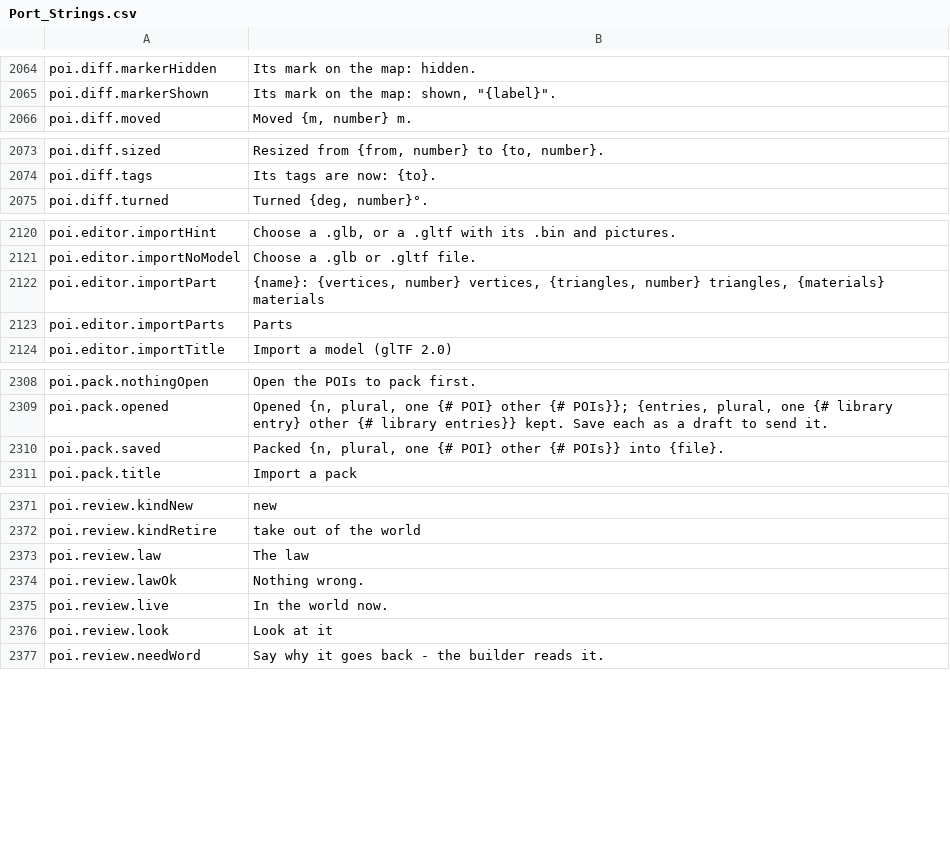
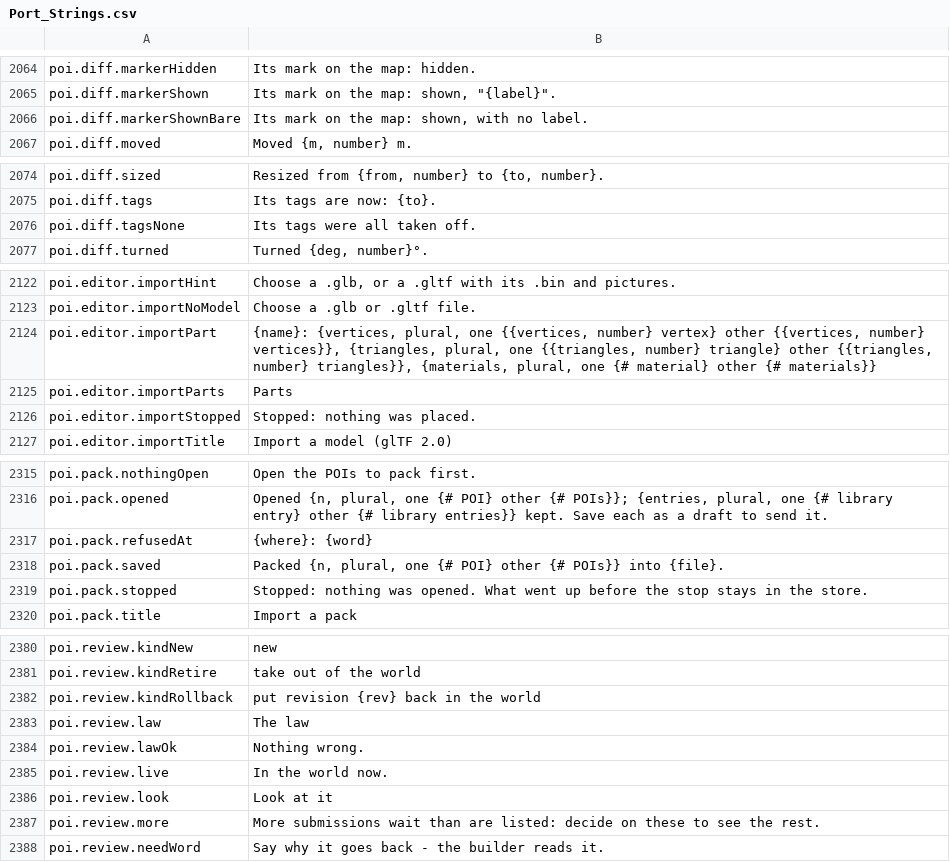
Before and after one commit to Betawolf1213/daggerfall-js-source-voice, a CSV file: locales/en/Port_Strings.csv, drawn as a sheet; only a part is shown, gaps mark what is left out; the diff covers the shown part only.

```diff
--- a/locales/en/Port_Strings.csv
+++ b/locales/en/Port_Strings.csv
@@ -2067,2 +2067,3 @@ poi.diff.markerHidden,"Its mark on the map: hidden."
 poi.diff.markerShown,"Its mark on the map: shown, ""{label}""."
+poi.diff.markerShownBare,"Its mark on the map: shown, with no label."
 poi.diff.moved,"Moved {m, number} m."
@@ -2076,2 +2077,3 @@ poi.diff.sized,"Resized from {from, number} to {to, number}."
 poi.diff.tags,"Its tags are now: {to}."
+poi.diff.tagsNone,"Its tags were all taken off."
 poi.diff.turned,"Turned {deg, number}°."
@@ -2123,4 +2125,5 @@ poi.editor.importHint,"Choose a .glb, or a .gltf with its .bin and pictures."
 poi.editor.importNoModel,"Choose a .glb or .gltf file."
-poi.editor.importPart,"{name}: {vertices, number} vertices, {triangles, number} triangles, {materials} materials"
+poi.editor.importPart,"{name}: {vertices, plural, one {{vertices, number} vertex} other {{vertices, number} vertices}}, {triangles, plural, one {{triangles, number} triangle} other {{triangles, number} triangles}}, {materials, plural, one {# material} other {# materials}}"
 poi.editor.importParts,"Parts"
+poi.editor.importStopped,"Stopped: nothing was placed."
 poi.editor.importTitle,"Import a model (glTF 2.0)"
@@ -2311,3 +2318,5 @@ poi.pack.nothingOpen,"Open the POIs to pack first."
 poi.pack.opened,"Opened {n, plural, one {# POI} other {# POIs}}; {entries, plural, one {# library entry} other {# library entries}} kept. Save each as a draft to send it."
+poi.pack.refusedAt,"{where}: {word}"
 poi.pack.saved,"Packed {n, plural, one {# POI} other {# POIs}} into {file}."
+poi.pack.stopped,"Stopped: nothing was opened. What went up before the stop stays in the store."
 poi.pack.title,"Import a pack"
@@ -2374,2 +2383,3 @@ poi.review.kindNew,"new"
 poi.review.kindRetire,"take out of the world"
+poi.review.kindRollback,"put revision {rev} back in the world"
 poi.review.law,"The law"
@@ -2378,2 +2388,3 @@ poi.review.live,"In the world now."
 poi.review.look,"Look at it"
+poi.review.more,"More submissions wait than are listed: decide on these to see the rest."
 poi.review.needWord,"Say why it goes back - the builder reads it."
```
Also changed, not shown: 5 added rows and 4 edited cells elsewhere in this file, 9 other files.
